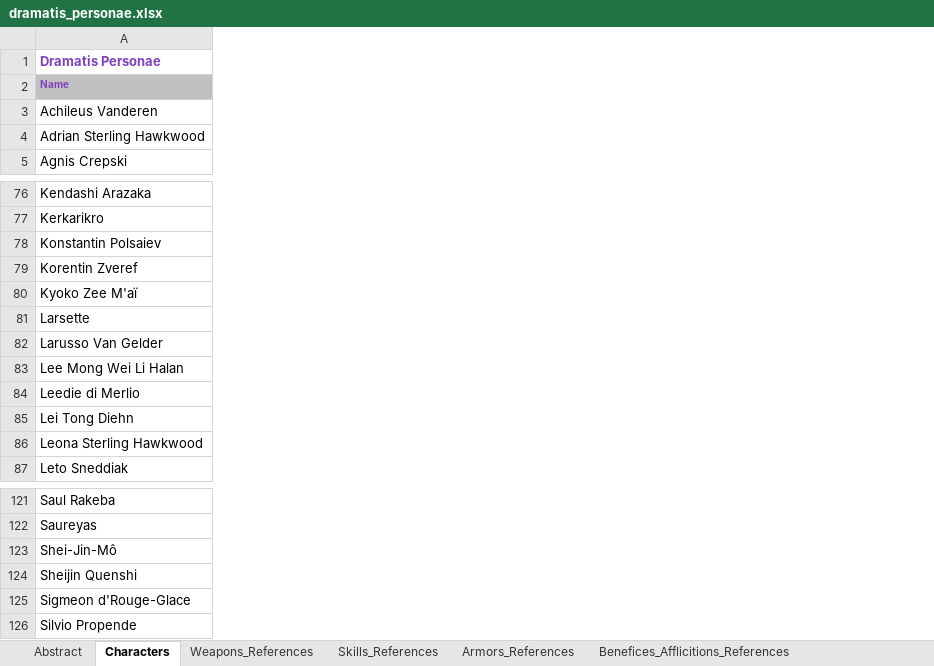
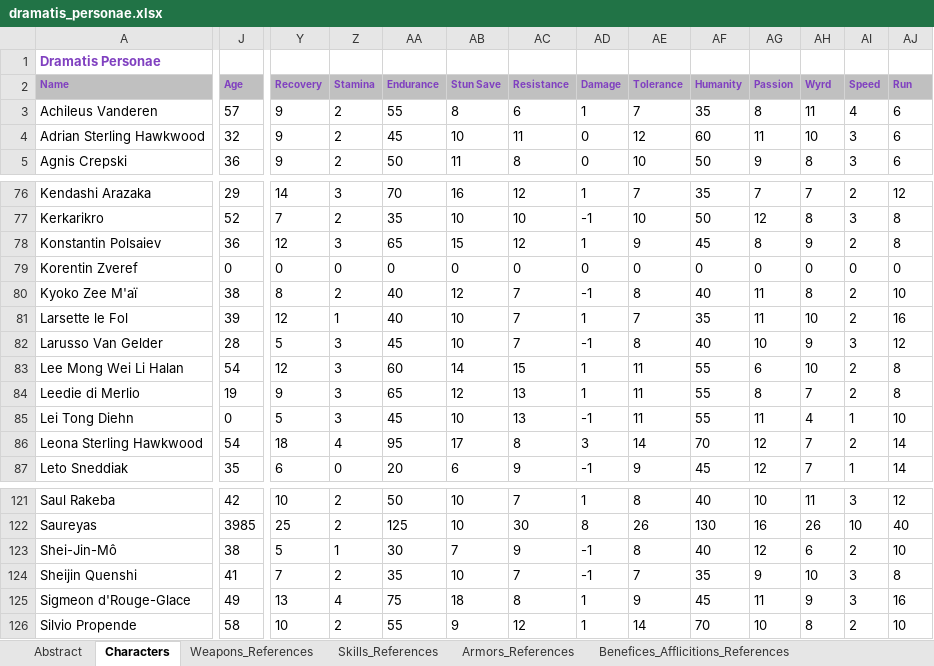
Before and after one commit to zaffarelli/dramatis_personae, an Excel workbook: dramatis_personae.xlsx, sheet Characters, drawn as a sheet; only a part is shown, gaps mark what is left out; values as stored, in another font and other column widths than the file's, no borders; removed rows and columns are numbered as before the commit, all else as after; rows hold the shown columns only; the diff covers the shown part only; the diff names each change by its address in the sheet, - before the commit and + after, or states it on an @@ line.

```diff
--- a/dramatis_personae.xlsx (sheet Characters)
+++ b/dramatis_personae.xlsx (sheet Characters)
+column J (Age), rows 3-5: 57 | 32 | 36; rows 76-80: 29 | 52 | 36 | 0 | 38; rows 82-87: 28 | 54 | 19 | 0 | 54 | 35; rows 121-126: 42 | 3985 | 38 | 41 | 49 | 58
+column Y (Recovery), rows 3-5: all 9; rows 76-80: 14 | 7 | 12 | 0 | 8; rows 82-87: 5 | 12 | 9 | 5 | 18 | 6; rows 121-126: 10 | 25 | 5 | 7 | 13 | 10
+column Z (Stamina), rows 3-5: all 2; rows 76-80: 3 | 2 | 3 | 0 | 2; rows 82-87: 3 | 3 | 3 | 3 | 4 | 0; rows 121-126: 2 | 2 | 1 | 2 | 4 | 2
+column AA (Endurance), rows 3-5: 55 | 45 | 50; rows 76-80: 70 | 35 | 65 | 0 | 40; rows 82-87: 45 | 60 | 65 | 45 | 95 | 20; rows 121-126: 50 | 125 | 30 | 35 | 75 | 55
+column AB (Stun Save), rows 3-5: 8 | 10 | 11; rows 76-80: 16 | 10 | 15 | 0 | 12; rows 82-87: 10 | 14 | 12 | 10 | 17 | 6; rows 121-126: 10 | 10 | 7 | 10 | 18 | 9
+column AC (Resistance), rows 3-5: 6 | 11 | 8; rows 76-80: 12 | 10 | 12 | 0 | 7; rows 82-87: 7 | 15 | 13 | 13 | 8 | 9; rows 121-126: 7 | 30 | 9 | 7 | 8 | 12
+column AD (Damage), rows 3-5: 1 | 0 | 0; rows 76-80: 1 | -1 | 1 | 0 | -1; rows 82-87: -1 | 1 | 1 | -1 | 3 | -1; rows 121-126: 1 | 8 | -1 | -1 | 1 | 1
+column AE (Tolerance), rows 3-5: 7 | 12 | 10; rows 76-80: 7 | 10 | 9 | 0 | 8; rows 82-87: 8 | 11 | 11 | 11 | 14 | 9; rows 121-126: 8 | 26 | 8 | 7 | 9 | 14
+column AF (Humanity), rows 3-5: 35 | 60 | 50; rows 76-80: 35 | 50 | 45 | 0 | 40; rows 82-87: 40 | 55 | 55 | 55 | 70 | 45; rows 121-126: 40 | 130 | 40 | 35 | 45 | 70
+column AG (Passion), rows 3-5: 8 | 11 | 9; rows 76-80: 7 | 12 | 8 | 0 | 11; rows 82-87: 10 | 6 | 8 | 11 | 12 | 12; rows 121-126: 10 | 16 | 12 | 9 | 11 | 10
+column AH (Wyrd), rows 3-5: 11 | 10 | 8; rows 76-80: 7 | 8 | 9 | 0 | 8; rows 82-87: 9 | 10 | 7 | 4 | 7 | 7; rows 121-126: 11 | 26 | 6 | 10 | 9 | 8
+column AI (Speed), rows 3-5: 4 | 3 | 3; rows 76-80: 2 | 3 | 2 | 0 | 2; rows 82-87: 3 | 2 | 2 | 1 | 2 | 1; rows 121-126: 3 | 10 | 2 | 3 | 3 | 2
+column AJ (Run), rows 3-5: all 6; rows 76-80: 12 | 8 | 8 | 0 | 10; rows 82-87: 12 | 8 | 8 | 10 | 14 | 14; rows 121-126: 12 | 40 | 10 | 8 | 16 | 10
-row 81: Larsette
+row 81: Larsette le Fol | 39 | 12 | 1 | 40 | 10 | 7 | 1 | 7 | 35 | 11 | 10 | 2 | 16
```
Also changed, not shown: 5 added rows, 3 removed rows, 2 added columns and 350 edited cells elsewhere in this sheet, sheet Skills_References, sheet Abstract, other sheet tabs, 40 other files.
